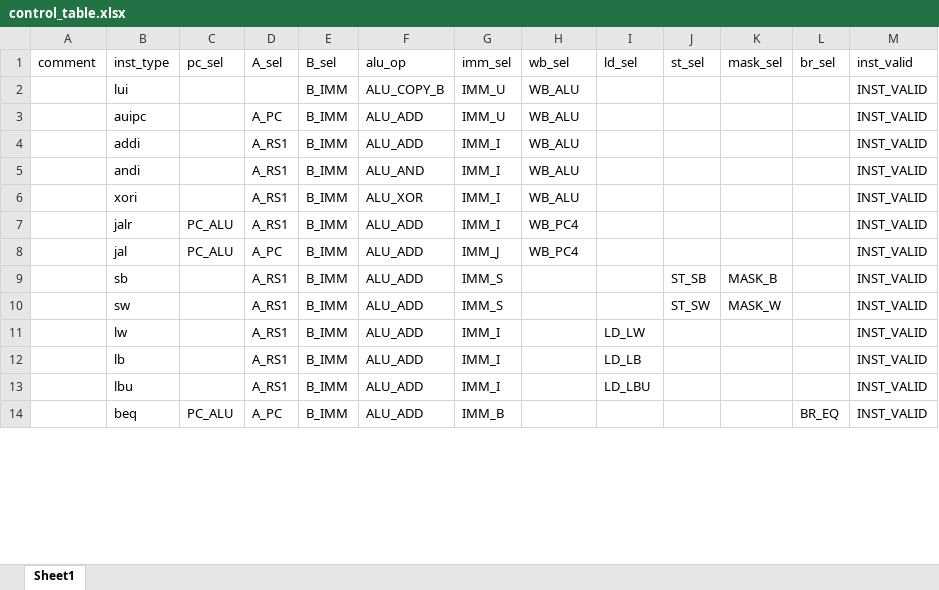
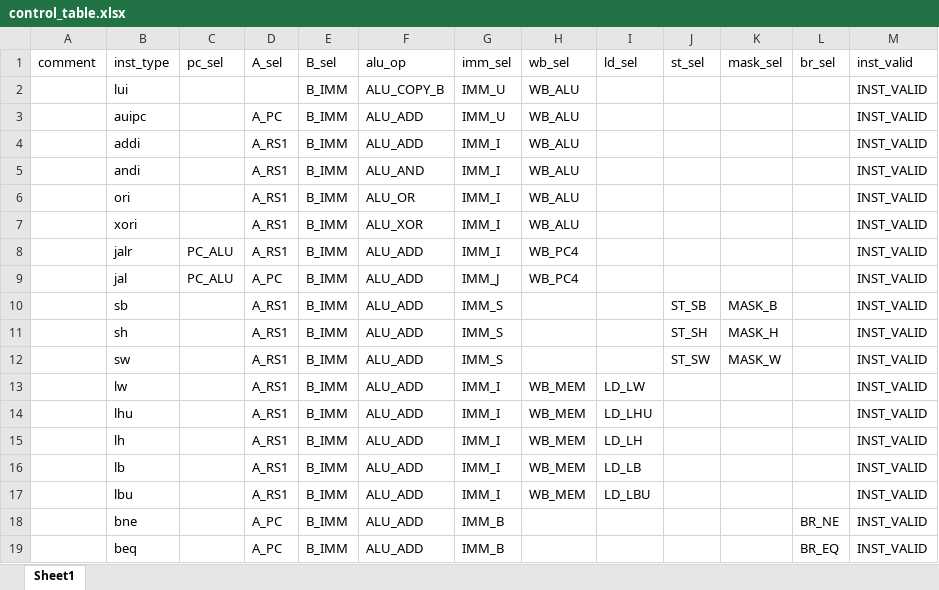
Before and after one commit to EPTansuo/ysyx_tapeout, an Excel workbook: npc/tools/control_gen/control_table.xlsx, sheet Sheet1, drawn as a sheet; only a part is shown; values as stored, in another font and other column widths than the file's, no borders; addresses are those after the commit; the diff covers the shown part only; the diff names each change by its address in the sheet, - before the commit and + after, or states it on an @@ line.

```diff
--- a/npc/tools/control_gen/control_table.xlsx (sheet Sheet1)
+++ b/npc/tools/control_gen/control_table.xlsx (sheet Sheet1)
+row 6:  | ori |  | A_RS1 | B_IMM | ALU_OR | IMM_I | WB_ALU |  |  |  |  | INST_VALID
+row 11:  | sh |  | A_RS1 | B_IMM | ALU_ADD | IMM_S |  |  | ST_SH | MASK_H |  | INST_VALID
-H13 (wb_sel): (empty)
+H13 (wb_sel): WB_MEM
+row 14:  | lhu |  | A_RS1 | B_IMM | ALU_ADD | IMM_I | WB_MEM | LD_LHU |  |  |  | INST_VALID
+row 15:  | lh |  | A_RS1 | B_IMM | ALU_ADD | IMM_I | WB_MEM | LD_LH |  |  |  | INST_VALID
-H16:H17 (wb_sel): (empty)
+H16:H17 (wb_sel): WB_MEM
+row 18:  | bne |  | A_PC | B_IMM | ALU_ADD | IMM_B |  |  |  |  | BR_NE | INST_VALID
-C19 (pc_sel): PC_ALU
+C19 (pc_sel): (empty)
```
Also changed, not shown: 11 added rows and 2 edited cells elsewhere in this sheet, 12 other files.
